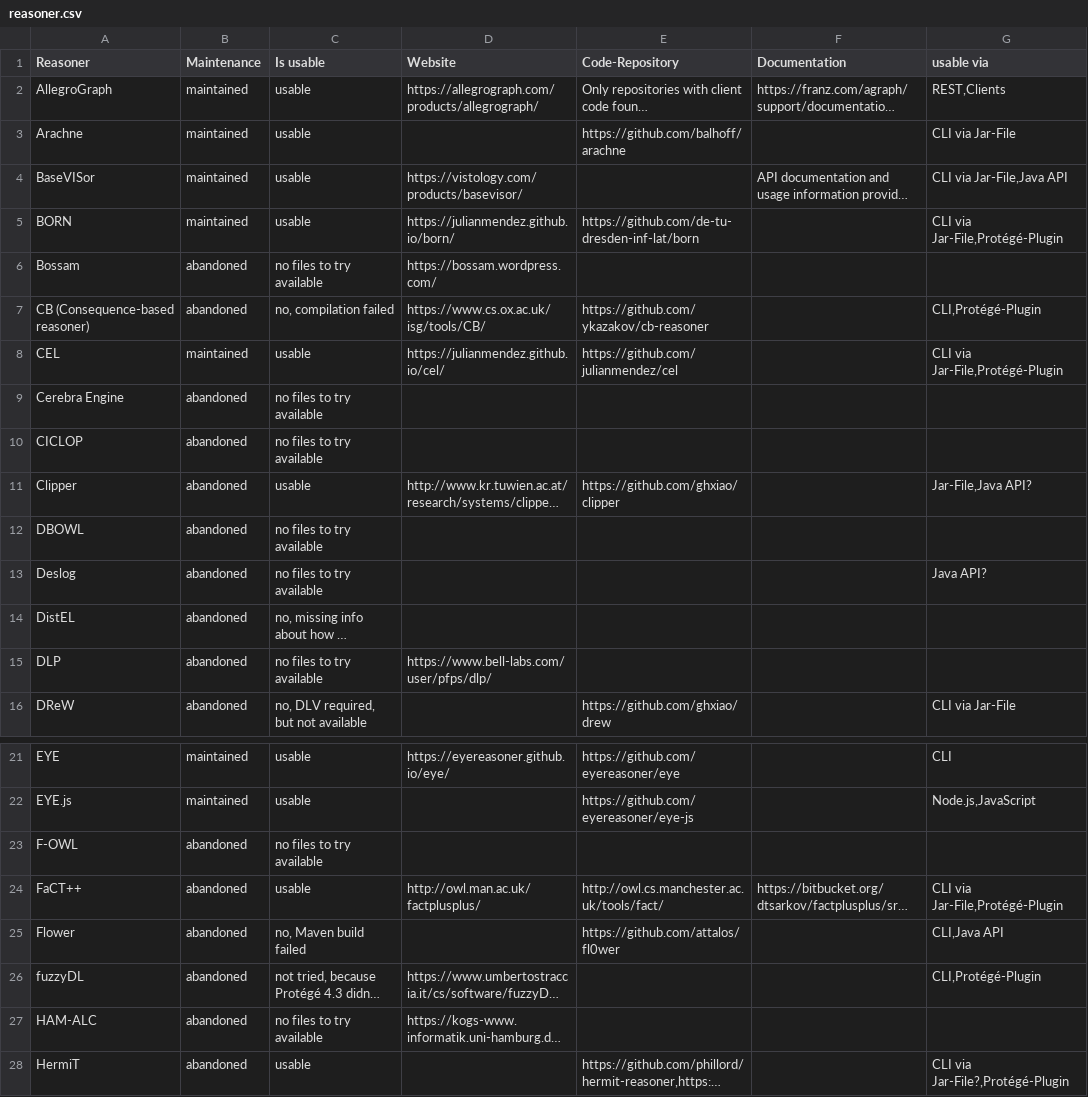
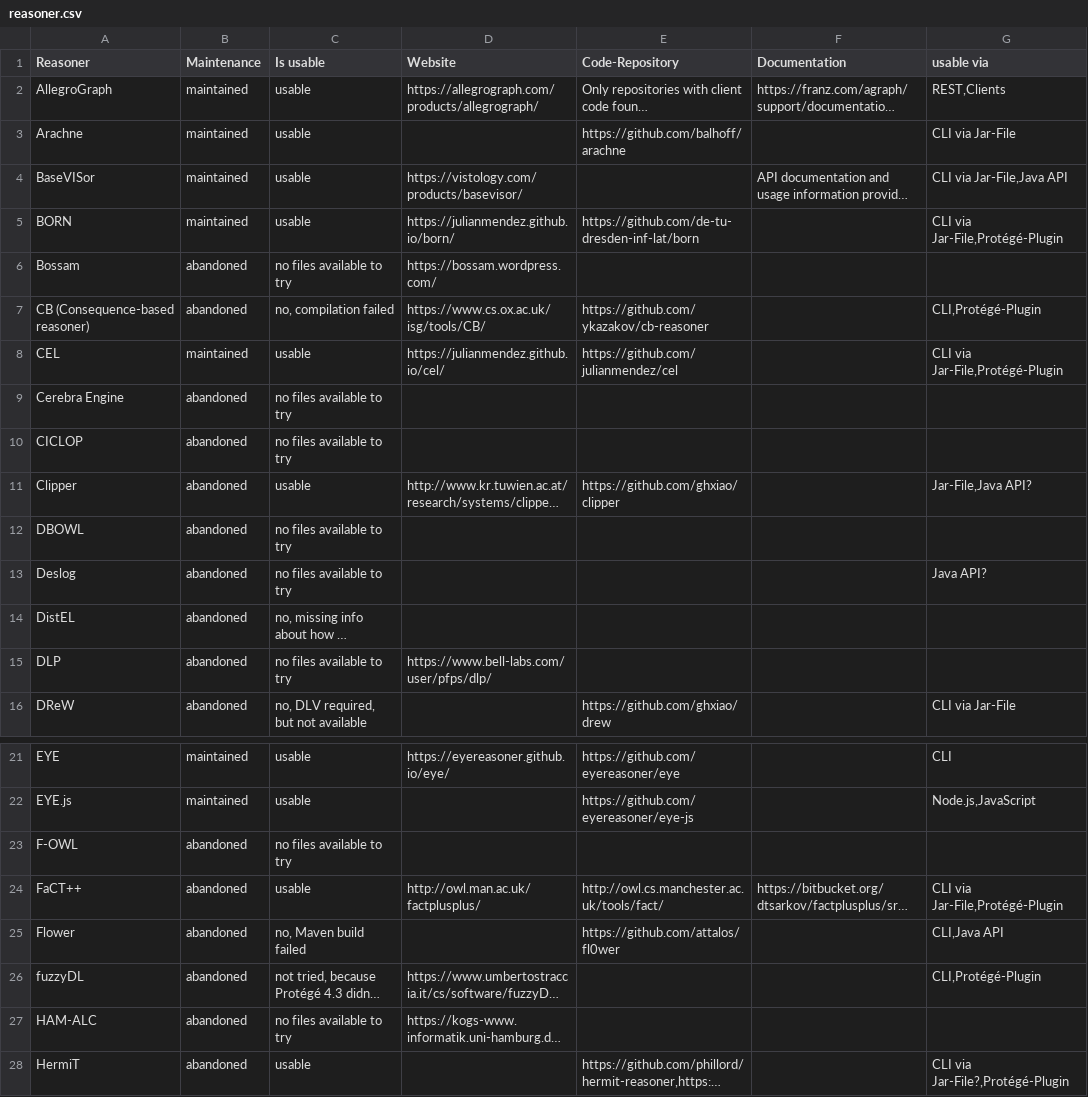
Before and after one commit to k00ni/owl-reasoner-list, a CSV file: reasoner.csv, drawn as a sheet; only a part is shown, gaps mark what is left out; long unchanged cells end in …; the diff covers the shown part only; the diff names each change by its address in the sheet, - before the commit and + after, or states it on an @@ line.

```diff
--- a/reasoner.csv
+++ b/reasoner.csv
-C6 (Is usable): no files to try available
+C6 (Is usable): no files available to try
-C9:C10 (Is usable): no files to try available
+C9:C10 (Is usable): no files available to try
-C12:C13 (Is usable): no files to try available
+C12:C13 (Is usable): no files available to try
-C15 (Is usable): no files to try available
+C15 (Is usable): no files available to try
-C23 (Is usable): no files to try available
+C23 (Is usable): no files available to try
-C27 (Is usable): no files to try available
+C27 (Is usable): no files available to try
```
Also changed, not shown: 12 edited cells elsewhere in this file.
